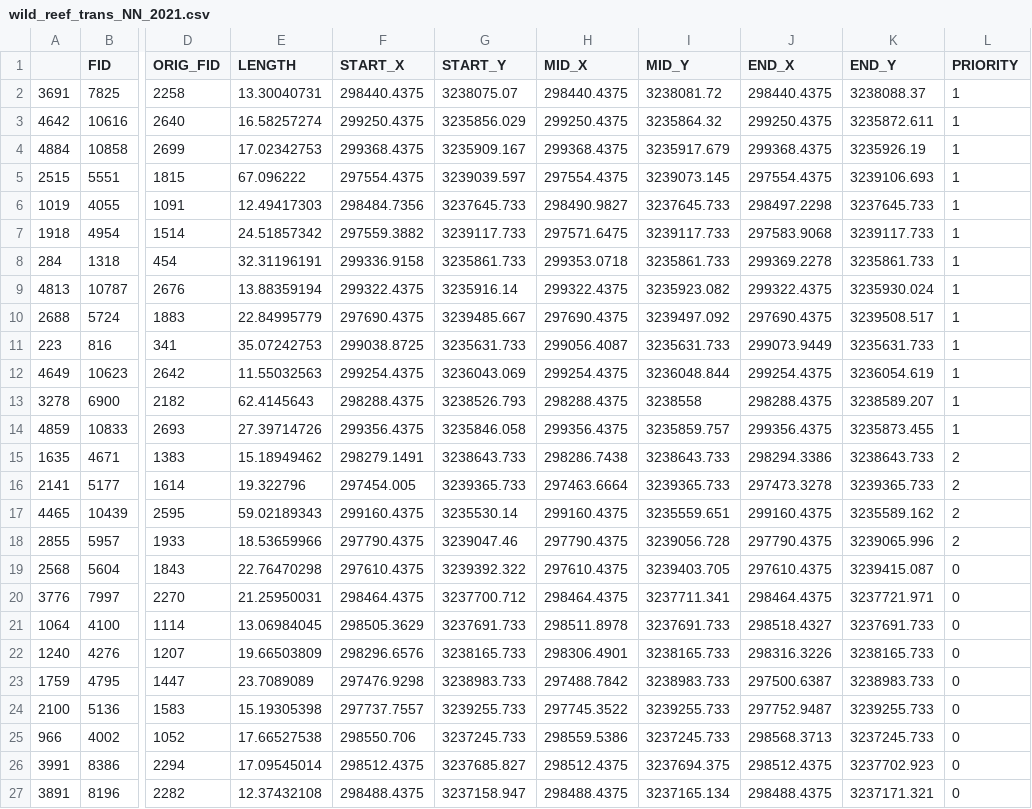
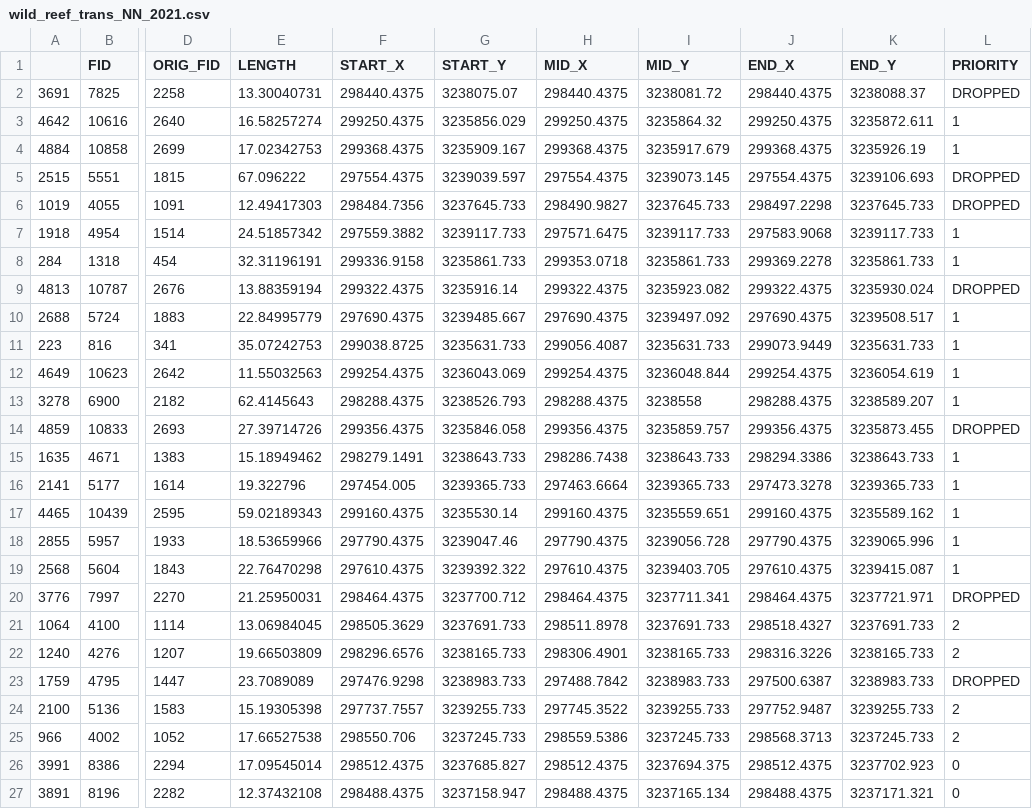
Before and after one commit to LCRoysterproject/oys_bb_transect_random_draw, a CSV file: data/wild_reef_trans_NN_2021.csv, drawn as a sheet; only a part is shown, gaps mark what is left out; the diff names each change by its address in the sheet, - before the commit and + after, or states it on an @@ line.

```diff
--- a/data/wild_reef_trans_NN_2021.csv
+++ b/data/wild_reef_trans_NN_2021.csv
-L2 (PRIORITY): 1
+L2 (PRIORITY): DROPPED
-L5:L6 (PRIORITY): 1
+L5:L6 (PRIORITY): DROPPED
-L9 (PRIORITY): 1
+L9 (PRIORITY): DROPPED
-L14 (PRIORITY): 1
+L14 (PRIORITY): DROPPED
-L15:L18 (PRIORITY): 2
+L15:L18 (PRIORITY): 1
-L19 (PRIORITY): 0
+L19 (PRIORITY): 1
-L20 (PRIORITY): 0
+L20 (PRIORITY): DROPPED
-L21:L22 (PRIORITY): 0
+L21:L22 (PRIORITY): 2
-L23 (PRIORITY): 0
+L23 (PRIORITY): DROPPED
-L24:L25 (PRIORITY): 0
+L24:L25 (PRIORITY): 2
```
Also changed, not shown: data/transect_draw_final_20210923.csv, data/wild_reef_trans_YN_2021.csv.
